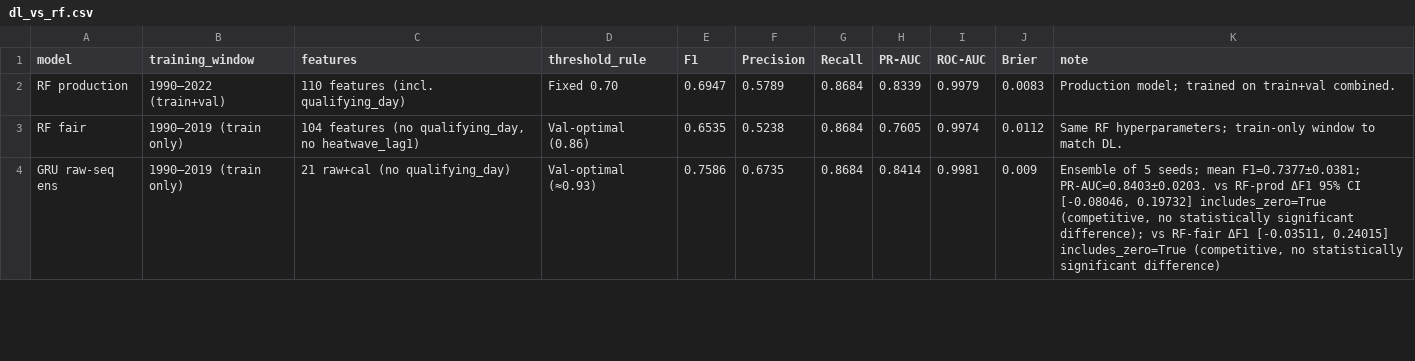
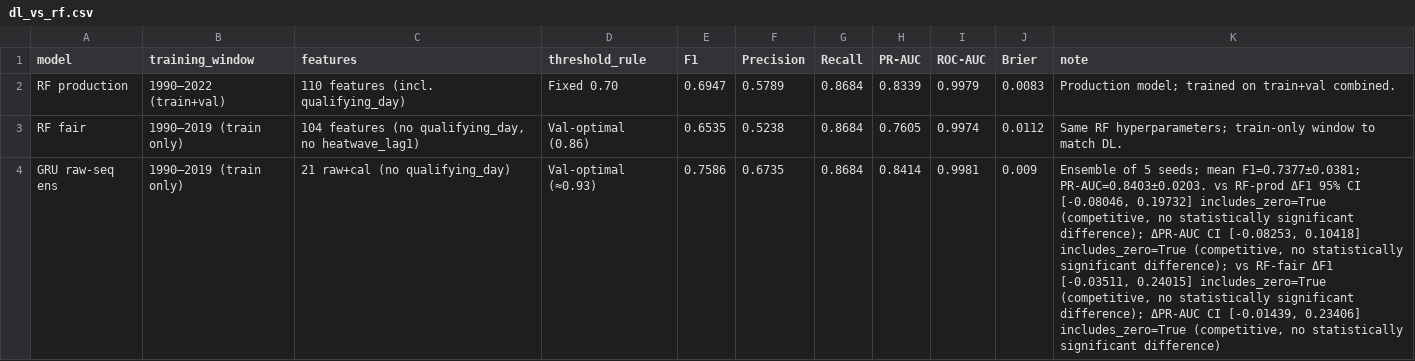
Before and after one commit to adrian-25/Climate-Guard, a CSV file: dl/results/dl_vs_rf.csv, drawn as a sheet; only a part is shown; the diff covers the shown part only; the diff names each change by its address in the sheet, - before the commit and + after, or states it on an @@ line.

Commit message:
Fix 4 verification issues: CI wording, API URLs, data-file skip guard, explain.py docs
Problem 1 — CI wording inaccurate:
- dl/compare.py: ci_note now reports both ΔF1 and ΔPR-AUC CIs with correct verdicts
- LSTM vs RF-fair ΔPR-AUC CI [0.00167, 0.27421] now correctly labelled
  'significantly different' (includes_zero=False)
- dl/results/dl_vs_rf.json, dl_vs_rf.csv: regenerated with corrected notes
- web/performance.html: disclaimer updated — no longer claims all CIs include zero;
  specifically calls out the LSTM PR-AUC exception and cautions on small N
- README.md: same correction to the blanket 'all CIs include zero' claim

Problem 2 — Wrong API URLs in performance.js:
- /api/evaluation -> /api/evaluation/latest
- /api/live-track-record -> /api/evaluation/live-track-record
- Eliminates the two 404 console errors on India page load

Problem 3 — _DATA_PRESENT guard checks wrong file:
- tests/dl/test_data.py: guard now requires X_train.csv (gitignored, 46.7 MB)
  not just X_test.csv (committed); fresh CI checkout without torch will skip
  all 3 test files; fresh CI clone with torch but without data will also skip
  test_data.py instead of failing with FileNotFoundError
- .gitignore: add note that tests skip cleanly when these files are absent

Problem 4 — Private attributes undocumented in explain.py:
- dl/explain.py: two comment blocks explain _target_feat / _target_labels /
  _target_cities usage and note what to update if dataset API changes

307 tests pass; ruff + black clean

```diff
--- a/dl/results/dl_vs_rf.csv
+++ b/dl/results/dl_vs_rf.csv
-K4 (note): …significant difference); vs RF-fair ΔF1 [-0.03511, 0.24015] includes_zero=True (competitive,…
+K4 (note): …significant difference); ΔPR-AUC CI [-0.08253, 0.10418] includes_zero=True (competitive, no statistically significant difference); vs RF-fair ΔF1 [-0.03511, 0.24015] includes_zero=True (competitive, no statistically significant difference); ΔPR-AUC CI [-0.01439, 0.23406] includes_zero=True (competitive,…
```
Also changed, not shown: 2 edited cells elsewhere in this file, 8 other files.
